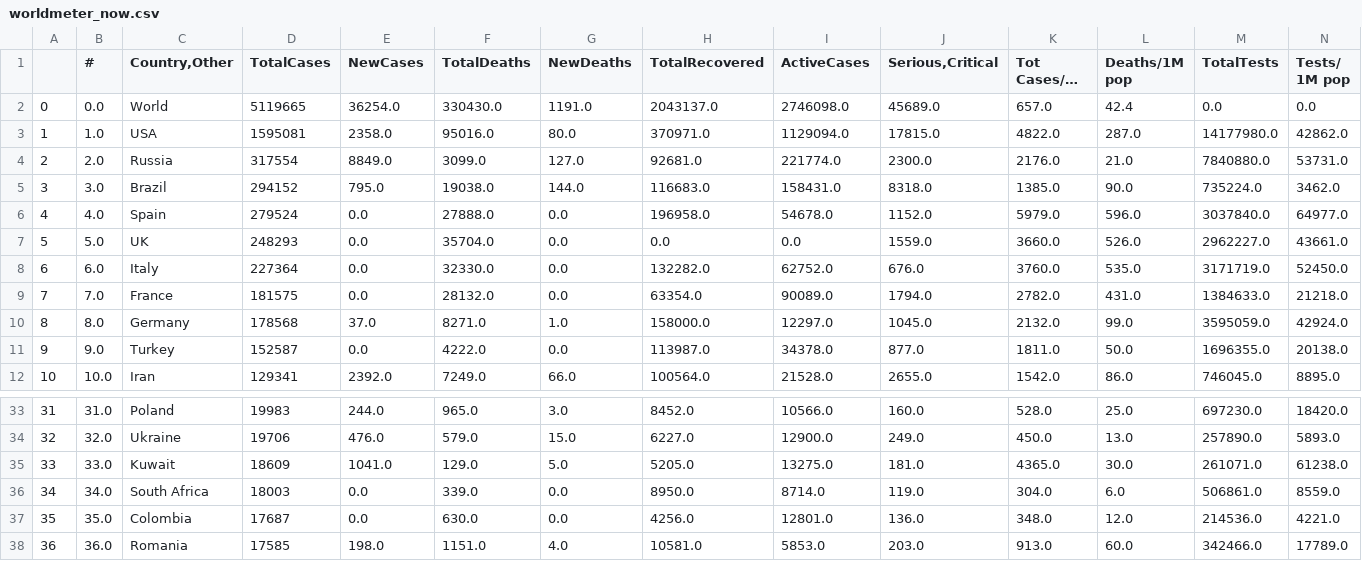
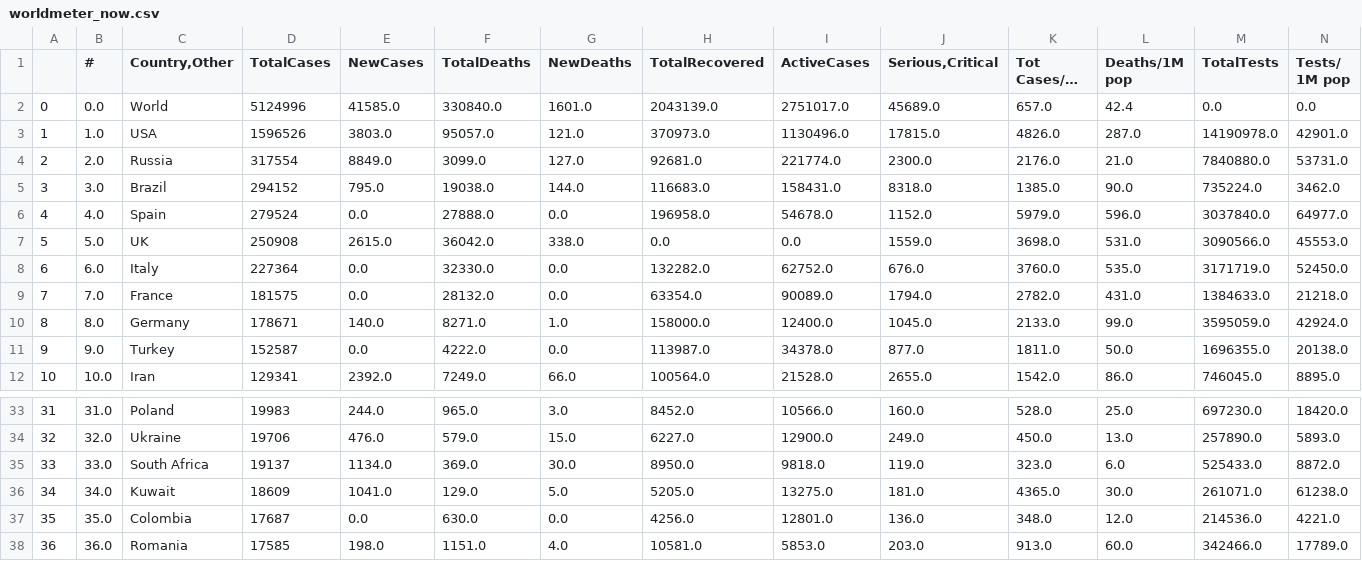
Before and after one commit to kevorkkeheian/DataScience, a CSV file: datasets/worldmeter_now.csv, drawn as a sheet; only a part is shown, gaps mark what is left out; long unchanged cells end in …; removed rows and columns are numbered as before the commit, all else as after; rows hold the shown columns only; the diff covers the shown part only; the diff names each change by its address in the sheet, - before the commit and + after, or states it on an @@ line.

```diff
--- a/datasets/worldmeter_now.csv
+++ b/datasets/worldmeter_now.csv
-D2 (TotalCases): 5119665
+D2 (TotalCases): 5124996
-E2 (NewCases): 36254.0
+E2 (NewCases): 41585.0
-F2 (TotalDeaths): 330430.0
+F2 (TotalDeaths): 330840.0
-G2 (NewDeaths): 1191.0
+G2 (NewDeaths): 1601.0
-H2 (TotalRecovered): 2043137.0
+H2 (TotalRecovered): 2043139.0
-I2 (ActiveCases): 2746098.0
+I2 (ActiveCases): 2751017.0
-D3 (TotalCases): 1595081
+D3 (TotalCases): 1596526
-E3 (NewCases): 2358.0
+E3 (NewCases): 3803.0
-F3 (TotalDeaths): 95016.0
+F3 (TotalDeaths): 95057.0
-G3 (NewDeaths): 80.0
+G3 (NewDeaths): 121.0
-H3 (TotalRecovered): 370971.0
+H3 (TotalRecovered): 370973.0
-I3 (ActiveCases): 1129094.0
+I3 (ActiveCases): 1130496.0
-K3 (Tot Cases/1M pop): 4822.0
+K3 (Tot Cases/1M pop): 4826.0
-M3 (TotalTests): 14177980.0
+M3 (TotalTests): 14190978.0
-N3 (Tests/ 1M pop): 42862.0
+N3 (Tests/ 1M pop): 42901.0
-D7 (TotalCases): 248293
+D7 (TotalCases): 250908
-E7 (NewCases): 0.0
+E7 (NewCases): 2615.0
-F7 (TotalDeaths): 35704.0
+F7 (TotalDeaths): 36042.0
-G7 (NewDeaths): 0.0
+G7 (NewDeaths): 338.0
-K7 (Tot Cases/1M pop): 3660.0
+K7 (Tot Cases/1M pop): 3698.0
-L7 (Deaths/1M pop): 526.0
+L7 (Deaths/1M pop): 531.0
-M7 (TotalTests): 2962227.0
+M7 (TotalTests): 3090566.0
-N7 (Tests/ 1M pop): 43661.0
+N7 (Tests/ 1M pop): 45553.0
-D10 (TotalCases): 178568
+D10 (TotalCases): 178671
-E10 (NewCases): 37.0
+E10 (NewCases): 140.0
-I10 (ActiveCases): 12297.0
+I10 (ActiveCases): 12400.0
-K10 (Tot Cases/1M pop): 2132.0
+K10 (Tot Cases/1M pop): 2133.0
+row 35: 33 | 33.0 | South Africa | 19137 | 1134.0 | 369.0 | 30.0 | 8950.0 | 9818.0 | 119.0 | 323.0 | 6.0 | 525433.0 | 8872.0
-A36: 33
+A36: 34
-B36 (#): 33.0
+B36 (#): 34.0
-row 36: 34 | 34.0 | South Africa | 18003 | 0.0 | 339.0 | 0.0 | 8950.0 | 8714.0 | 119.0 | 304.0 | 6.0 | 506861.0 | 8559.0
```
Also changed, not shown: 19 edited cells elsewhere in this file.
